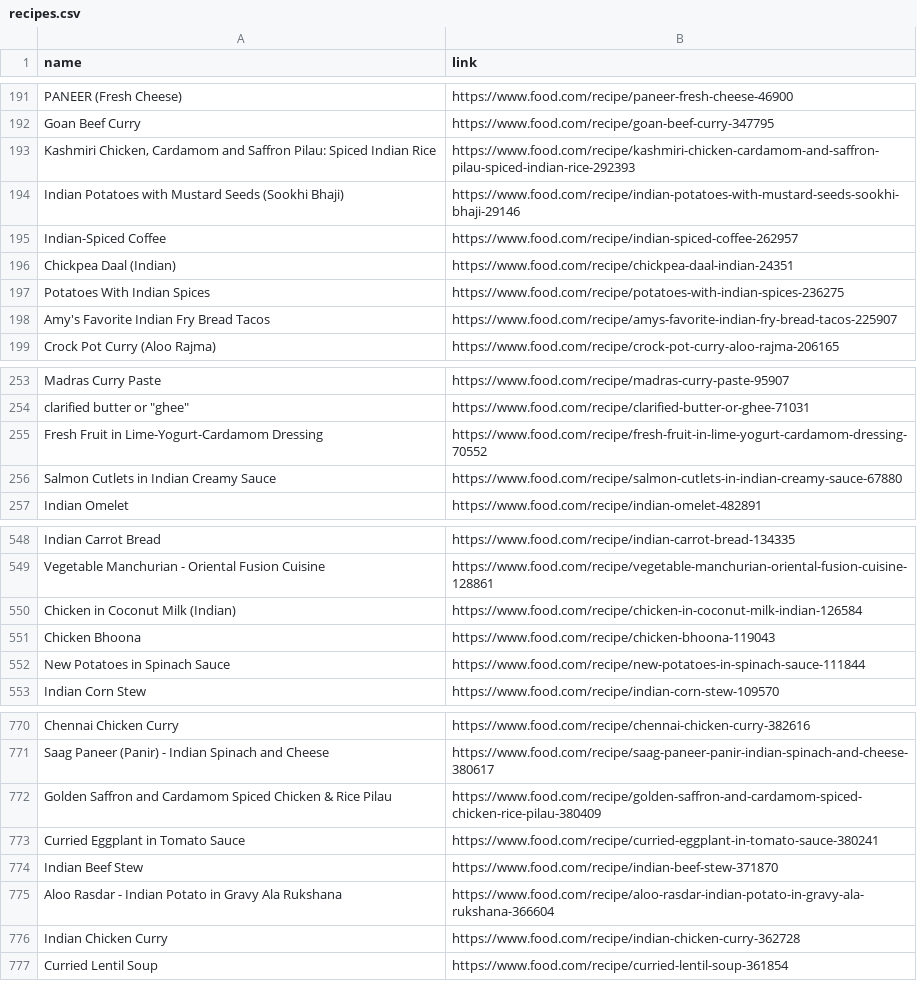
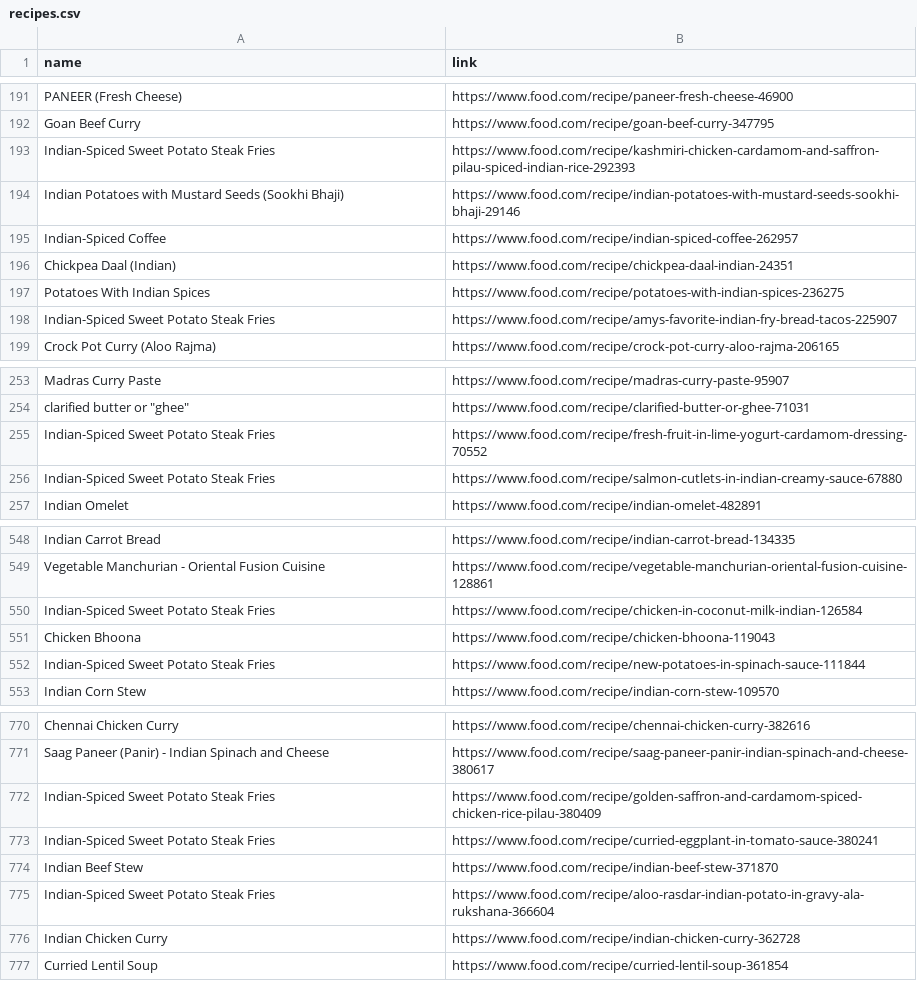
Before and after one commit to Theistic-guy/DEEP-CHEF-PROJECT, a CSV file: ADITI/recipes.csv, drawn as a sheet; only a part is shown, gaps mark what is left out; the diff covers the shown part only; the diff names each change by its address in the sheet, - before the commit and + after, or states it on an @@ line.

```diff
--- a/ADITI/recipes.csv
+++ b/ADITI/recipes.csv
-A193 (name): Kashmiri Chicken, Cardamom and Saffron Pilau: Spiced Indian Rice
+A193 (name): Indian-Spiced Sweet Potato Steak Fries
-A198 (name): Amy's Favorite Indian Fry Bread Tacos
+A198 (name): Indian-Spiced Sweet Potato Steak Fries
-A255 (name): Fresh Fruit in Lime-Yogurt-Cardamom Dressing
+A255 (name): Indian-Spiced Sweet Potato Steak Fries
-A256 (name): Salmon Cutlets in Indian Creamy Sauce
+A256 (name): Indian-Spiced Sweet Potato Steak Fries
-A550 (name): Chicken in Coconut Milk (Indian)
+A550 (name): Indian-Spiced Sweet Potato Steak Fries
-A552 (name): New Potatoes in Spinach Sauce
+A552 (name): Indian-Spiced Sweet Potato Steak Fries
-A772 (name): Golden Saffron and Cardamom Spiced Chicken & Rice Pilau
+A772 (name): Indian-Spiced Sweet Potato Steak Fries
-A773 (name): Curried Eggplant in Tomato Sauce
+A773 (name): Indian-Spiced Sweet Potato Steak Fries
-A775 (name): Aloo Rasdar - Indian Potato in Gravy Ala Rukshana
+A775 (name): Indian-Spiced Sweet Potato Steak Fries
```
Also changed, not shown: 42 edited cells elsewhere in this file, 1 other file.
